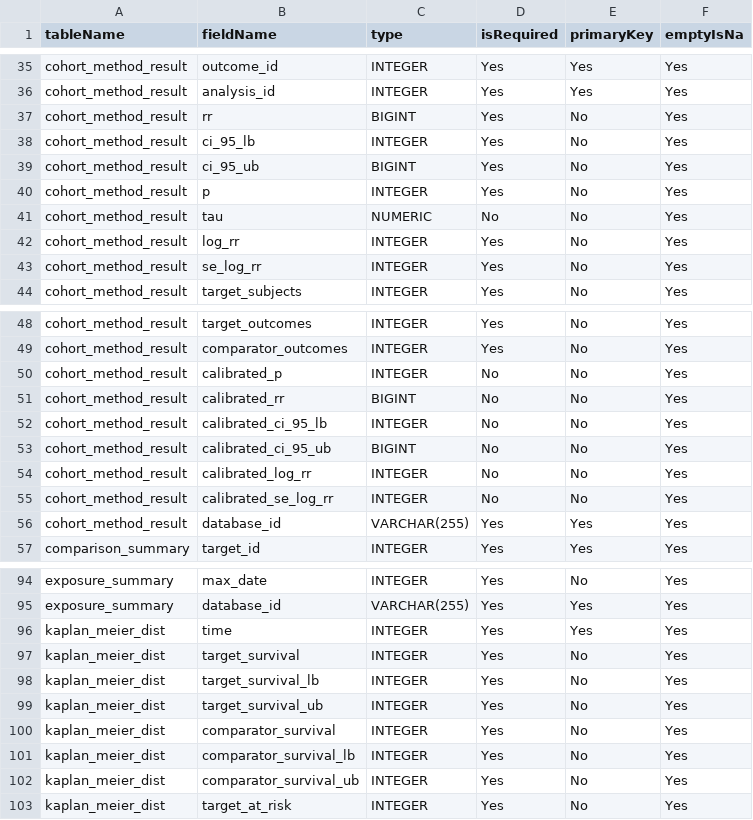
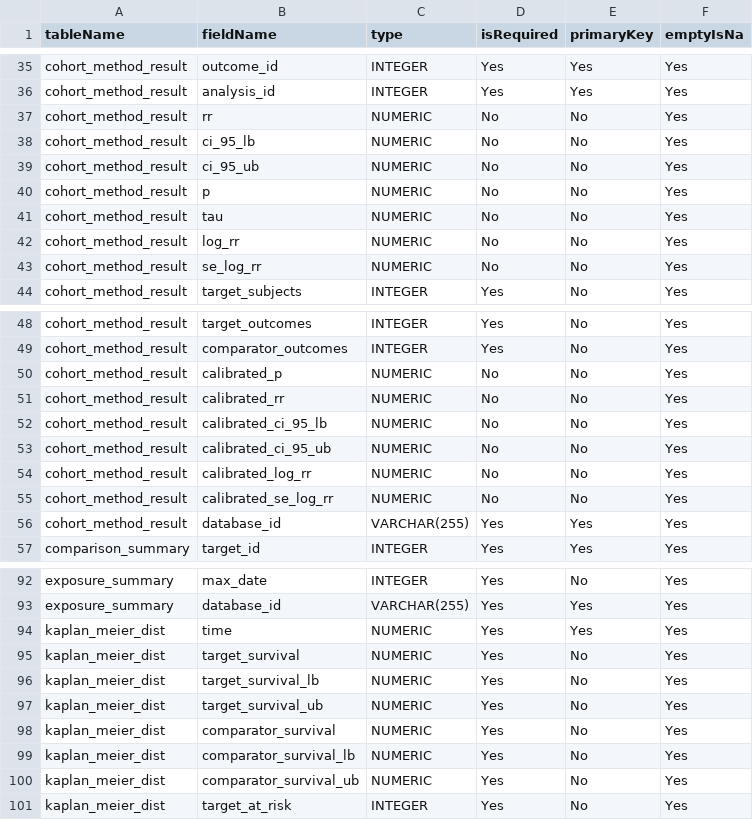
Before and after one commit to ohdsi-studies/ScyllaEstimation, a CSV file: inst/settings/resultsModelSpecs.csv, drawn as a sheet; only a part is shown, gaps mark what is left out; the diff covers the shown part only.

```diff
--- a/inst/settings/resultsModelSpecs.csv
+++ b/inst/settings/resultsModelSpecs.csv
@@ -36,9 +36,9 @@ cohort_method_result,outcome_id,INTEGER,Yes,Yes,Yes
 cohort_method_result,analysis_id,INTEGER,Yes,Yes,Yes
-cohort_method_result,rr,BIGINT,Yes,No,Yes
-cohort_method_result,ci_95_lb,INTEGER,Yes,No,Yes
-cohort_method_result,ci_95_ub,BIGINT,Yes,No,Yes
-cohort_method_result,p,INTEGER,Yes,No,Yes
+cohort_method_result,rr,NUMERIC,No,No,Yes
+cohort_method_result,ci_95_lb,NUMERIC,No,No,Yes
+cohort_method_result,ci_95_ub,NUMERIC,No,No,Yes
+cohort_method_result,p,NUMERIC,No,No,Yes
 cohort_method_result,tau,NUMERIC,No,No,Yes
-cohort_method_result,log_rr,INTEGER,Yes,No,Yes
-cohort_method_result,se_log_rr,INTEGER,Yes,No,Yes
+cohort_method_result,log_rr,NUMERIC,No,No,Yes
+cohort_method_result,se_log_rr,NUMERIC,No,No,Yes
 cohort_method_result,target_subjects,INTEGER,Yes,No,Yes
@@ -49,8 +49,8 @@ cohort_method_result,target_outcomes,INTEGER,Yes,No,Yes
 cohort_method_result,comparator_outcomes,INTEGER,Yes,No,Yes
-cohort_method_result,calibrated_p,INTEGER,No,No,Yes
-cohort_method_result,calibrated_rr,BIGINT,No,No,Yes
-cohort_method_result,calibrated_ci_95_lb,INTEGER,No,No,Yes
-cohort_method_result,calibrated_ci_95_ub,BIGINT,No,No,Yes
-cohort_method_result,calibrated_log_rr,INTEGER,No,No,Yes
-cohort_method_result,calibrated_se_log_rr,INTEGER,No,No,Yes
+cohort_method_result,calibrated_p,NUMERIC,No,No,Yes
+cohort_method_result,calibrated_rr,NUMERIC,No,No,Yes
+cohort_method_result,calibrated_ci_95_lb,NUMERIC,No,No,Yes
+cohort_method_result,calibrated_ci_95_ub,NUMERIC,No,No,Yes
+cohort_method_result,calibrated_log_rr,NUMERIC,No,No,Yes
+cohort_method_result,calibrated_se_log_rr,NUMERIC,No,No,Yes
 cohort_method_result,database_id,VARCHAR(255),Yes,Yes,Yes
@@ -95,9 +93,9 @@ exposure_summary,max_date,INTEGER,Yes,No,Yes
 exposure_summary,database_id,VARCHAR(255),Yes,Yes,Yes
-kaplan_meier_dist,time,INTEGER,Yes,Yes,Yes
-kaplan_meier_dist,target_survival,INTEGER,Yes,No,Yes
-kaplan_meier_dist,target_survival_lb,INTEGER,Yes,No,Yes
-kaplan_meier_dist,target_survival_ub,INTEGER,Yes,No,Yes
-kaplan_meier_dist,comparator_survival,INTEGER,Yes,No,Yes
-kaplan_meier_dist,comparator_survival_lb,INTEGER,Yes,No,Yes
-kaplan_meier_dist,comparator_survival_ub,INTEGER,Yes,No,Yes
+kaplan_meier_dist,time,NUMERIC,Yes,Yes,Yes
+kaplan_meier_dist,target_survival,NUMERIC,Yes,No,Yes
+kaplan_meier_dist,target_survival_lb,NUMERIC,Yes,No,Yes
+kaplan_meier_dist,target_survival_ub,NUMERIC,Yes,No,Yes
+kaplan_meier_dist,comparator_survival,NUMERIC,Yes,No,Yes
+kaplan_meier_dist,comparator_survival_lb,NUMERIC,Yes,No,Yes
+kaplan_meier_dist,comparator_survival_ub,NUMERIC,Yes,No,Yes
 kaplan_meier_dist,target_at_risk,INTEGER,Yes,No,Yes
```
Also changed, not shown: 2 removed rows and 38 edited cells elsewhere in this file, 6 other files.
